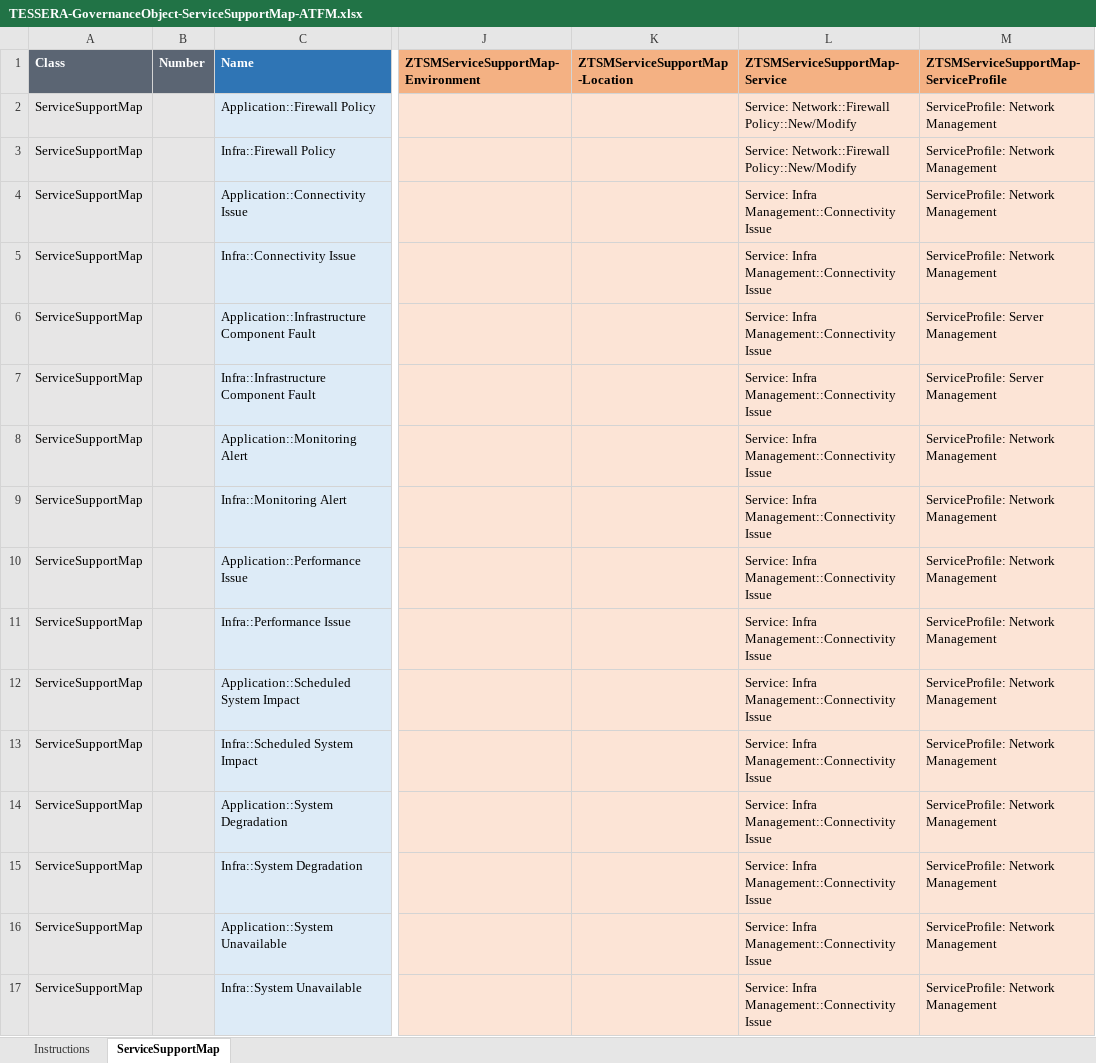
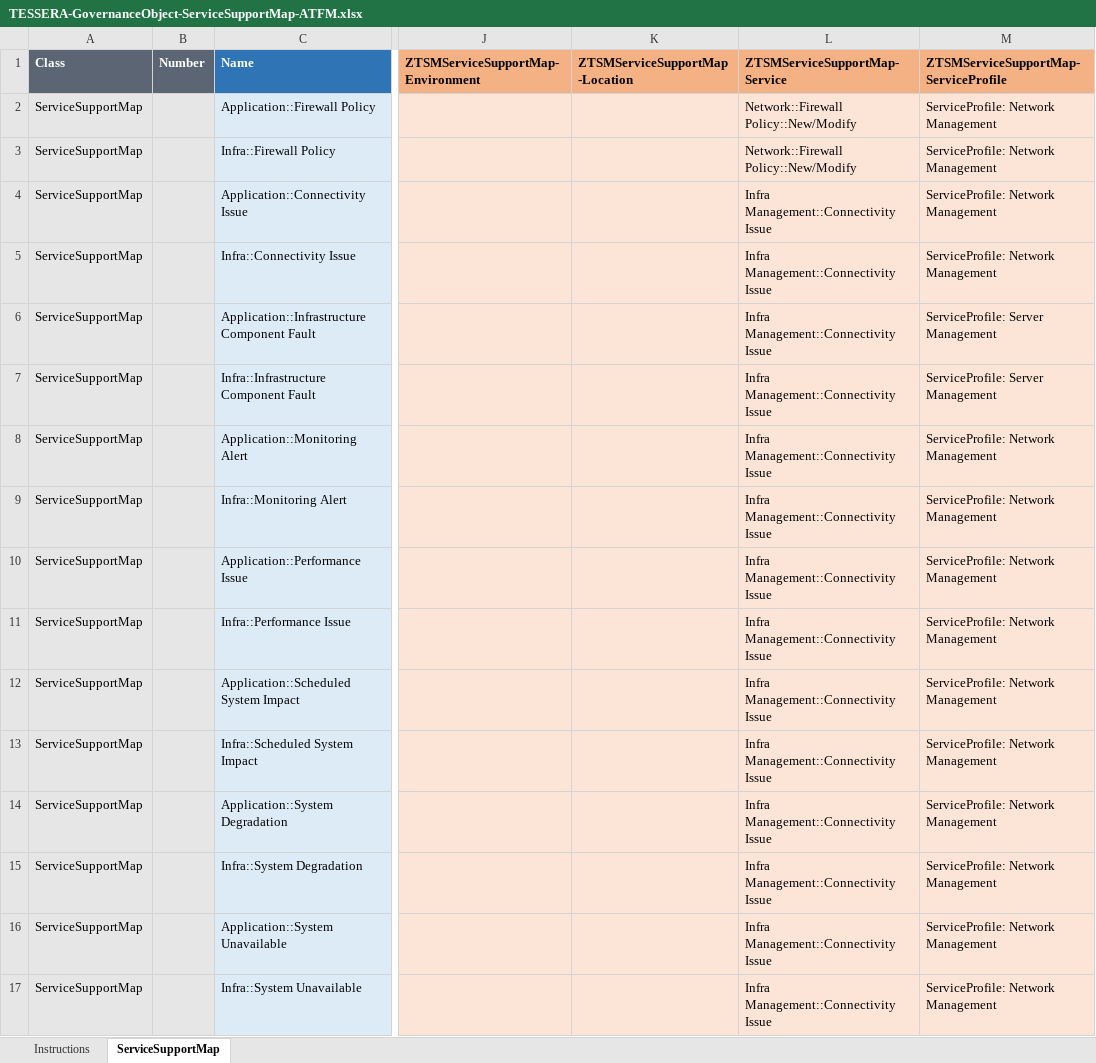
Before and after one commit to Zen1988/log4j1wrapper, an Excel workbook: TESSERA-GovernanceObject-ServiceSupportMap-ATFM.xlsx, sheet ServiceSupportMap, drawn as a sheet; only a part is shown, gaps mark what is left out; values as stored, in another font and other column widths than the file's, no borders; the diff names each change by its address in the sheet, - before the commit and + after, or states it on an @@ line.

Commit message:
Add files via upload

```diff
--- a/TESSERA-GovernanceObject-ServiceSupportMap-ATFM.xlsx (sheet ServiceSupportMap)
+++ b/TESSERA-GovernanceObject-ServiceSupportMap-ATFM.xlsx (sheet ServiceSupportMap)
-L2:L3 (ZTSMServiceSupportMap-Service): Service: Network::Firewall Policy::New/Modify
+L2:L3 (ZTSMServiceSupportMap-Service): Network::Firewall Policy::New/Modify
-L4:L17 (ZTSMServiceSupportMap-Service): Service: Infra Management::Connectivity Issue
+L4:L17 (ZTSMServiceSupportMap-Service): Infra Management::Connectivity Issue
```
